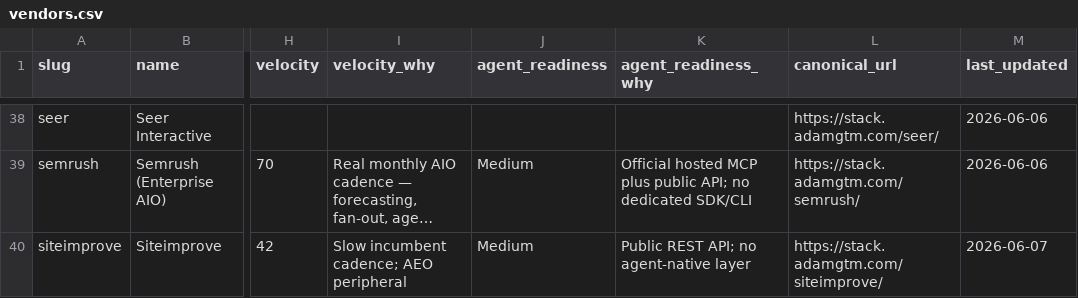
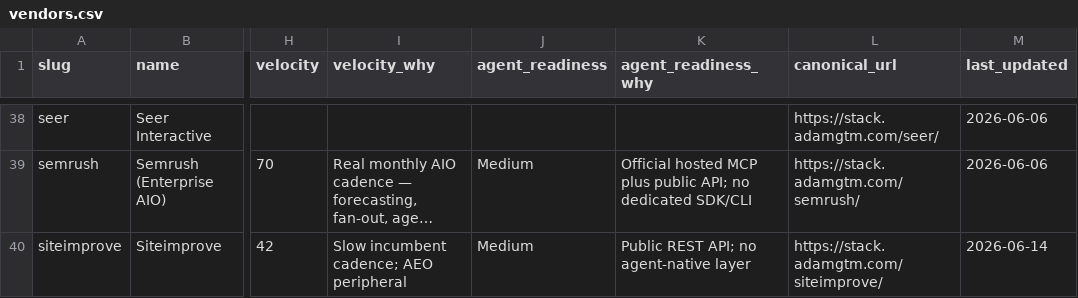
Before and after one commit to adamgtm/aeo-stack-report, a CSV file: data/vendors.csv, drawn as a sheet; only a part is shown, gaps mark what is left out; long unchanged cells end in …; the diff covers the shown part only; the diff names each change by its address in the sheet, - before the commit and + after, or states it on an @@ line.

```diff
--- a/data/vendors.csv
+++ b/data/vendors.csv
-M40 (last_updated): 2026-06-07
+M40 (last_updated): 2026-06-14
```
Also changed, not shown: 17 edited cells elsewhere in this file, 20 other files.
